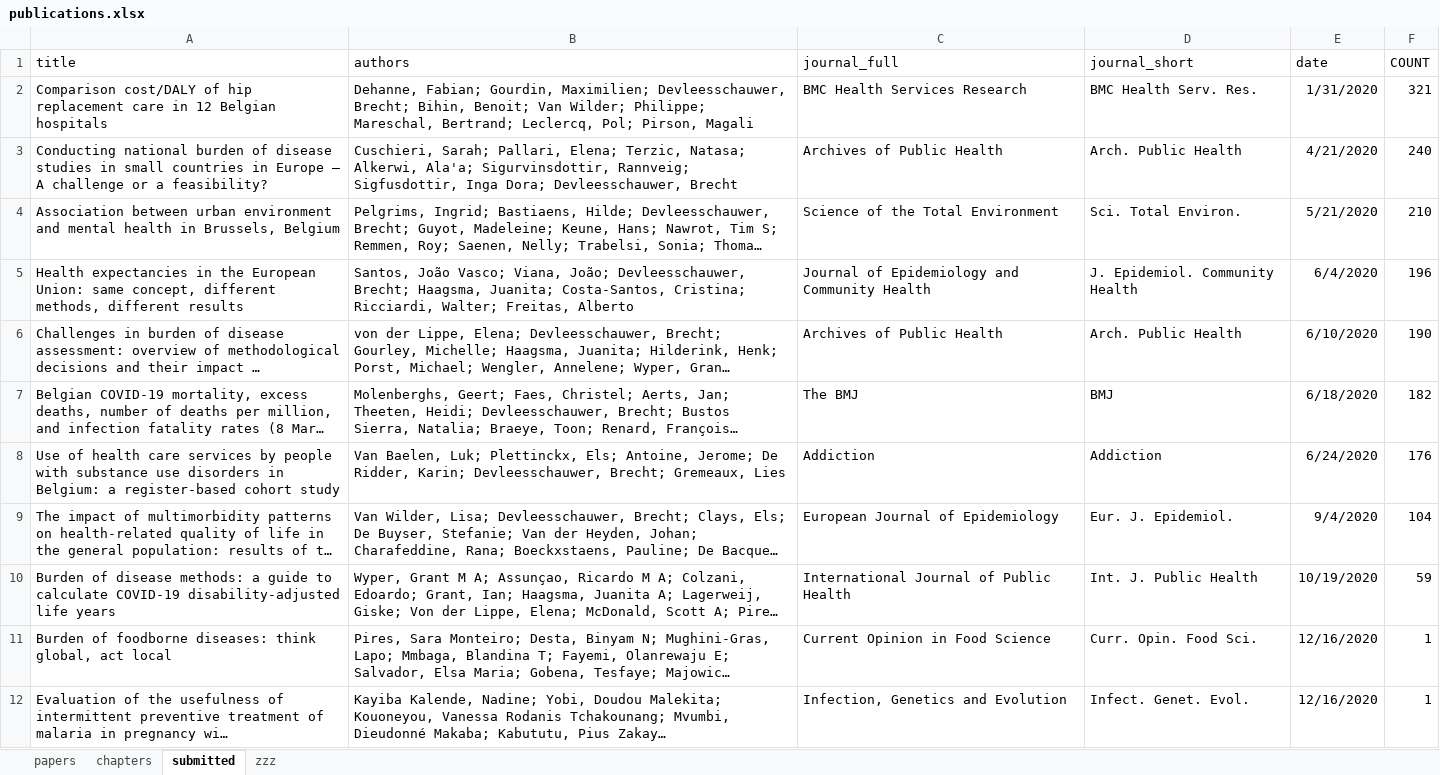
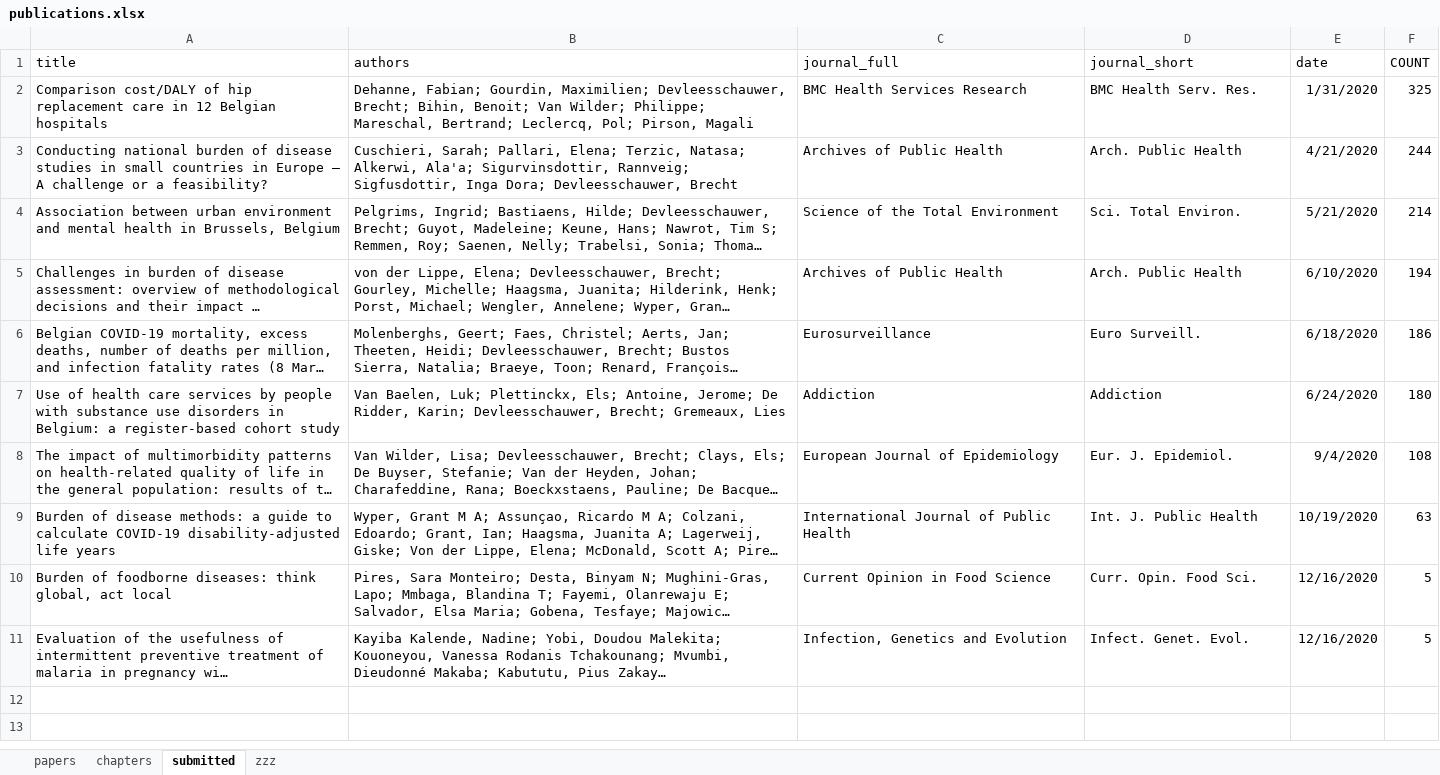
Before and after one commit to brechtdv/vitae, an Excel workbook: publications.xlsx, sheet submitted, drawn as a sheet; long unchanged cells end in …; values as stored, in another font and other column widths than the file's, no borders; table styles not drawn; removed rows and columns are numbered as before the commit, all else as after; the diff names each change by its address in the sheet, - before the commit and + after, or states it on an @@ line.

```diff
--- a/publications.xlsx (sheet submitted)
+++ b/publications.xlsx (sheet submitted)
-F2 (COUNT): 321
+F2 (COUNT): 325
-F3 (COUNT): 240
+F3 (COUNT): 244
-F4 (COUNT): 210
+F4 (COUNT): 214
-row 5: Health expectancies in the European Union: same concept, different methods, different results | Santos, João Vasco; Viana, João; Devleesschauwer, Brecht; Haagsma, Juanita; Costa-Santos, Cristina; Ricciardi, Walter; Freitas, Alberto | Journal of Epidemiology and Community Health | J. Epidemiol. Community Health | 6/4/2020 | 196
-F5 (COUNT): 190
+F5 (COUNT): 194
-C6 (journal_full): The BMJ
+C6 (journal_full): Eurosurveillance
-D6 (journal_short): BMJ
+D6 (journal_short): Euro Surveill.
-F6 (COUNT): 182
+F6 (COUNT): 186
-F7 (COUNT): 176
+F7 (COUNT): 180
-F8 (COUNT): 104
+F8 (COUNT): 108
-F9 (COUNT): 59
+F9 (COUNT): 63
-F10:F11 (COUNT): 1
+F10:F11 (COUNT): 5
```
Also changed, not shown: sheet papers, 2 other files.
